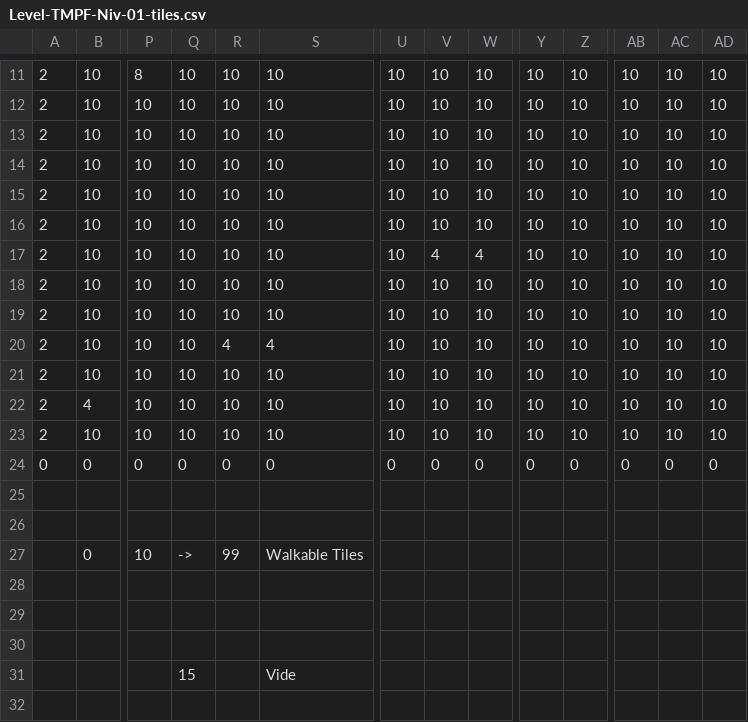
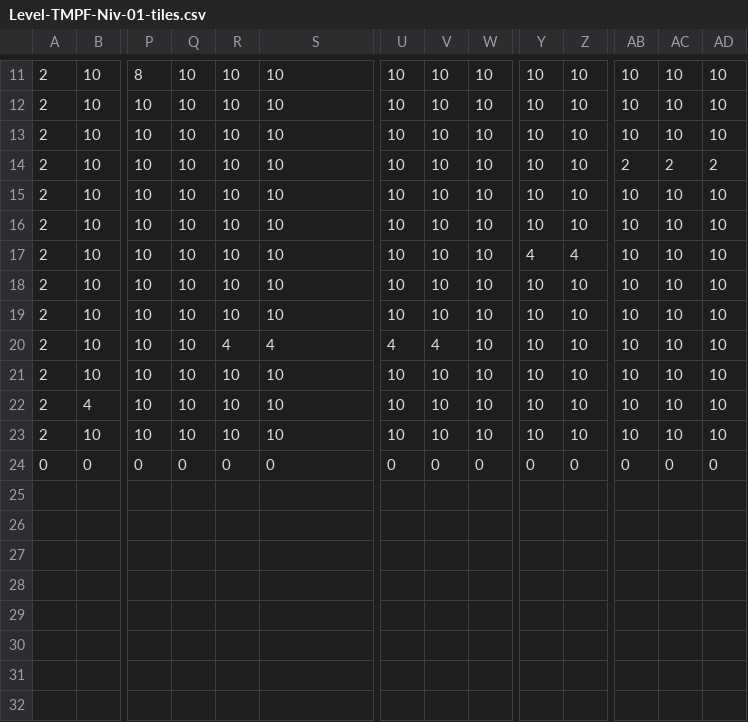
Before and after one commit to ChrisDal/ubiwmxn-game, a CSV file: WomxnDevelopUbisoftDemo/Assets/levels/Level-TMPF-Niv-01-tiles.csv, drawn as a sheet; only a part is shown, gaps mark what is left out; rows hold the shown columns only; the diff names each change by its address in the sheet, - before the commit and + after, or states it on an @@ line.

```diff
--- a/WomxnDevelopUbisoftDemo/Assets/levels/Level-TMPF-Niv-01-tiles.csv
+++ b/WomxnDevelopUbisoftDemo/Assets/levels/Level-TMPF-Niv-01-tiles.csv
-AB14: 10
+AB14: 2
-AC14: 10
+AC14: 2
-AD14: 10
+AD14: 2
-V17: 4
+V17: 10
-W17: 4
+W17: 10
-Y17: 10
+Y17: 4
-Z17: 10
+Z17: 4
-U20: 10
+U20: 4
-V20: 10
+V20: 4
-row 25: (empty)
-row 26: (empty)
-row 27:  | 0 | 10 | -> | 99 | Walkable Tiles
-row 28: (empty)
-row 29: (empty)
-row 30: (empty)
-row 31:  |  |  | 15 |  | Vide
-row 32: (empty)
```
Also changed, not shown: WomxnDevelopUbisoftDemo/Assets/levels/Level-TMPF-Niv-00-elem.csv, WomxnDevelopUbisoftDemo/Assets/levels/Level-TMPF-Niv-01-elem.csv, 15 other files.
